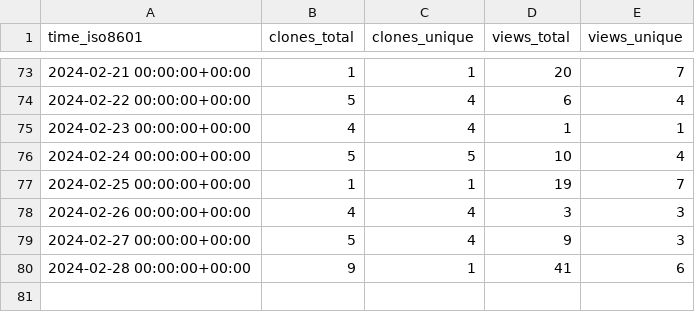
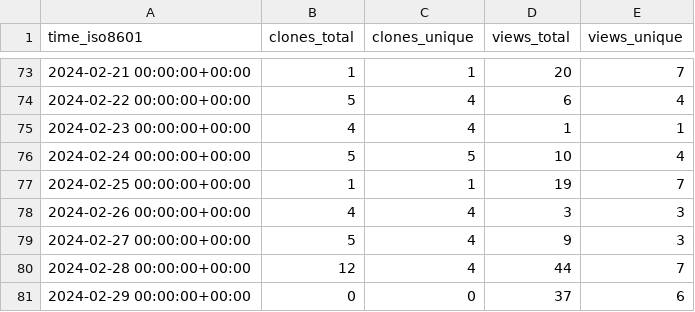
Before and after one commit to att/qujata, a CSV file: att/qujata/ghrs-data/views_clones_aggregate.csv, drawn as a sheet; only a part is shown, gaps mark what is left out.

```diff
--- a/att/qujata/ghrs-data/views_clones_aggregate.csv
+++ b/att/qujata/ghrs-data/views_clones_aggregate.csv
@@ -79,2 +79,3 @@ time_iso8601,clones_total,clones_unique,views_total,views_unique
 2024-02-27 00:00:00+00:00,5,4,9,3
-2024-02-28 00:00:00+00:00,9,1,41,6
+2024-02-28 00:00:00+00:00,12,4,44,7
+2024-02-29 00:00:00+00:00,0,0,37,6
```
Also changed, not shown: 1 other file.
